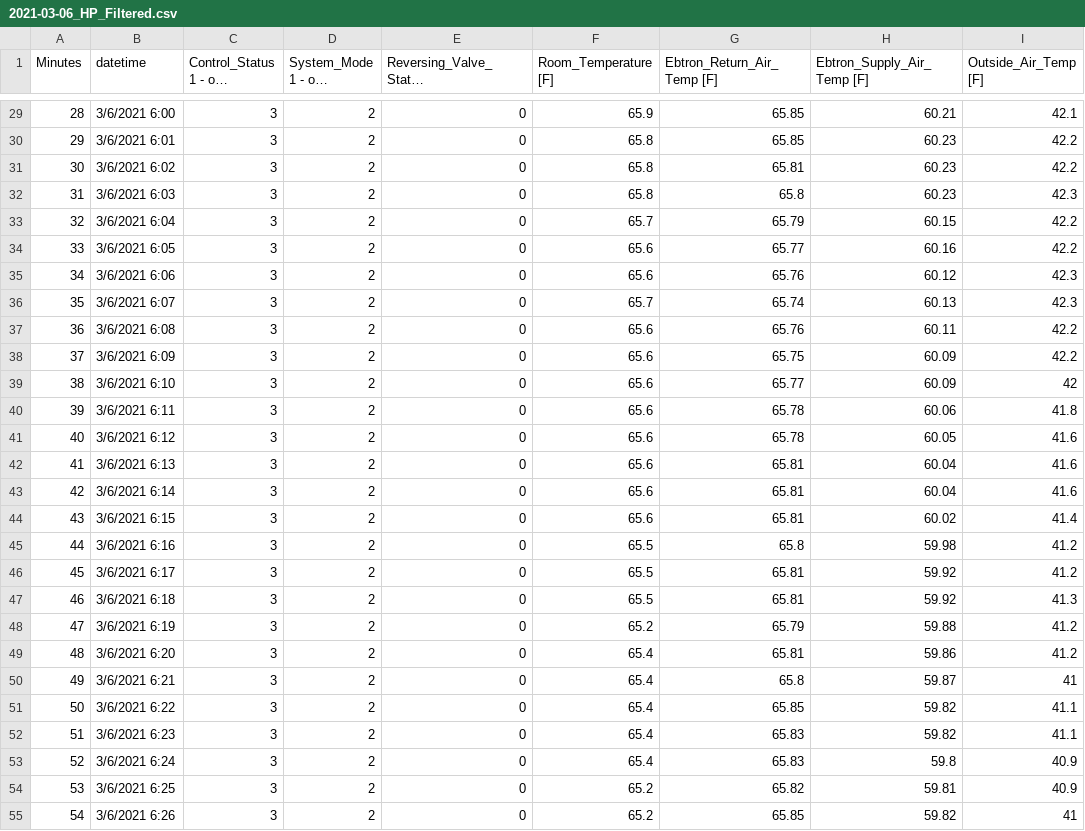
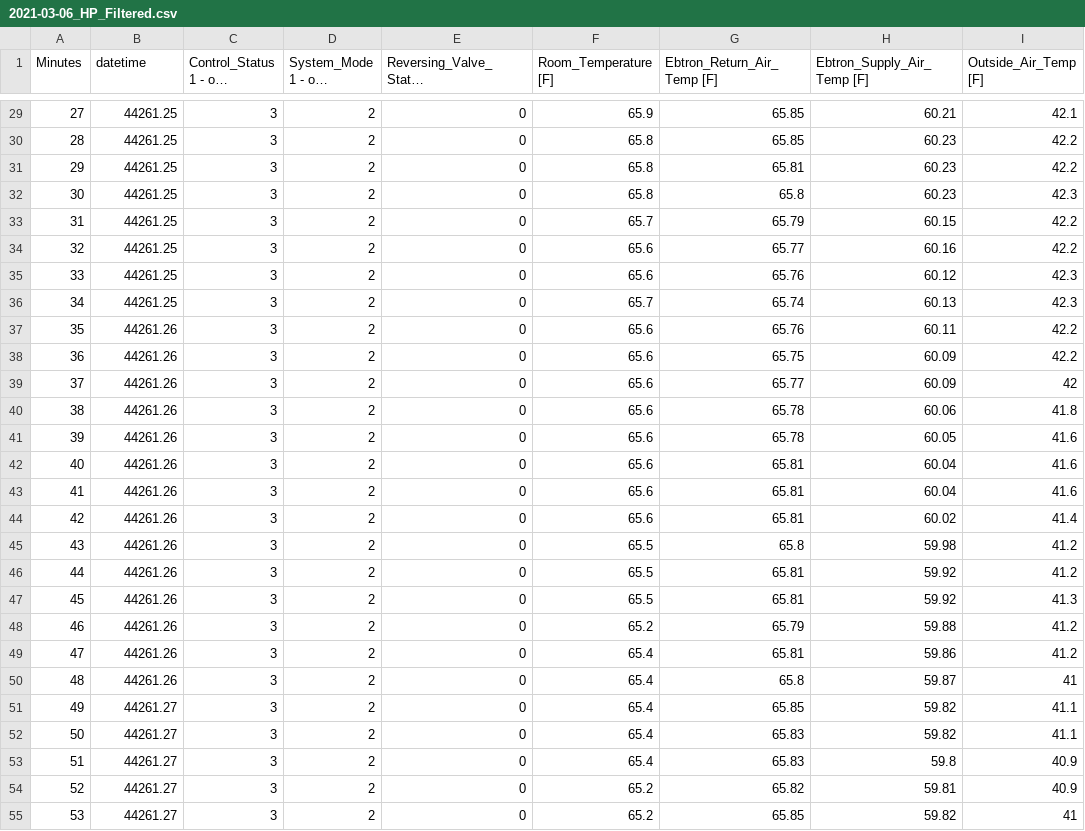
Before and after one commit to rongxinyin/HIL-Sim, a CSV file: data/RTUHPdata/2021-03-06_HP_Filtered.csv, drawn as a sheet; only a part is shown, gaps mark what is left out; long unchanged cells end in …; the diff covers the shown part only; the diff names each change by its address in the sheet, - before the commit and + after, or states it on an @@ line.

```diff
--- a/data/RTUHPdata/2021-03-06_HP_Filtered.csv
+++ b/data/RTUHPdata/2021-03-06_HP_Filtered.csv
@@ column A (Minutes) renumbered from row 2 down @@
-B29 (datetime): 3/6/2021 6:00
+B29 (datetime): 44261.25
-B30 (datetime): 3/6/2021 6:01
+B30 (datetime): 44261.25
-B31 (datetime): 3/6/2021 6:02
+B31 (datetime): 44261.25
-B32 (datetime): 3/6/2021 6:03
+B32 (datetime): 44261.25
-B33 (datetime): 3/6/2021 6:04
+B33 (datetime): 44261.25
-B34 (datetime): 3/6/2021 6:05
+B34 (datetime): 44261.25
-B35 (datetime): 3/6/2021 6:06
+B35 (datetime): 44261.25
-B36 (datetime): 3/6/2021 6:07
+B36 (datetime): 44261.25
-B37 (datetime): 3/6/2021 6:08
+B37 (datetime): 44261.26
-B38 (datetime): 3/6/2021 6:09
+B38 (datetime): 44261.26
-B39 (datetime): 3/6/2021 6:10
+B39 (datetime): 44261.26
-B40 (datetime): 3/6/2021 6:11
+B40 (datetime): 44261.26
-B41 (datetime): 3/6/2021 6:12
+B41 (datetime): 44261.26
-B42 (datetime): 3/6/2021 6:13
+B42 (datetime): 44261.26
-B43 (datetime): 3/6/2021 6:14
+B43 (datetime): 44261.26
-B44 (datetime): 3/6/2021 6:15
+B44 (datetime): 44261.26
-B45 (datetime): 3/6/2021 6:16
+B45 (datetime): 44261.26
-B46 (datetime): 3/6/2021 6:17
+B46 (datetime): 44261.26
-B47 (datetime): 3/6/2021 6:18
+B47 (datetime): 44261.26
-B48 (datetime): 3/6/2021 6:19
+B48 (datetime): 44261.26
-B49 (datetime): 3/6/2021 6:20
+B49 (datetime): 44261.26
-B50 (datetime): 3/6/2021 6:21
+B50 (datetime): 44261.26
-B51 (datetime): 3/6/2021 6:22
+B51 (datetime): 44261.27
-B52 (datetime): 3/6/2021 6:23
+B52 (datetime): 44261.27
-B53 (datetime): 3/6/2021 6:24
+B53 (datetime): 44261.27
-B54 (datetime): 3/6/2021 6:25
+B54 (datetime): 44261.27
-B55 (datetime): 3/6/2021 6:26
+B55 (datetime): 44261.27
```
Also changed, not shown: 103 edited cells elsewhere in this file, data/RTUHPdata/2021-03-07_HP_Filtered.csv, 2 other files.
